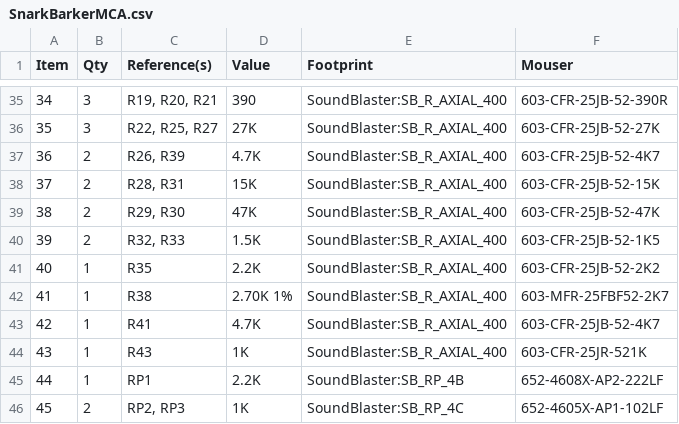
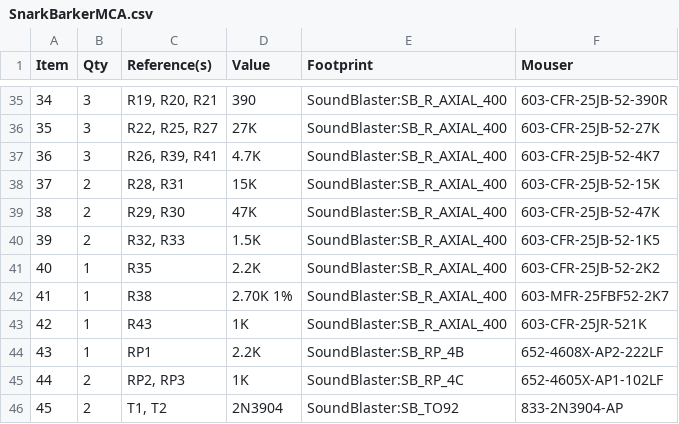
Before and after one commit to schlae/snark-barker-mca, a CSV file: SnarkBarkerMCA.csv, drawn as a sheet; only a part is shown, gaps mark what is left out; the shorter side is filled out with more unchanged rows; removed rows and columns are numbered as before the commit, all else as after; the diff names each change by its address in the sheet, - before the commit and + after, or states it on an @@ line.

Commit message:
Combine R41 into R26,R39 line item

```diff
--- a/SnarkBarkerMCA.csv
+++ b/SnarkBarkerMCA.csv
-B37 (Qty): 2
+B37 (Qty): 3
-C37 (Reference(s)): R26, R39
+C37 (Reference(s)): R26, R39, R41
-row 43: 42 | 1 | R41 | 4.7K | SoundBlaster:SB_R_AXIAL_400 | 603-CFR-25JB-52-4K7
@@ column A (Item) renumbered from row 43 down @@
```
Also changed, not shown: 3 other files.
